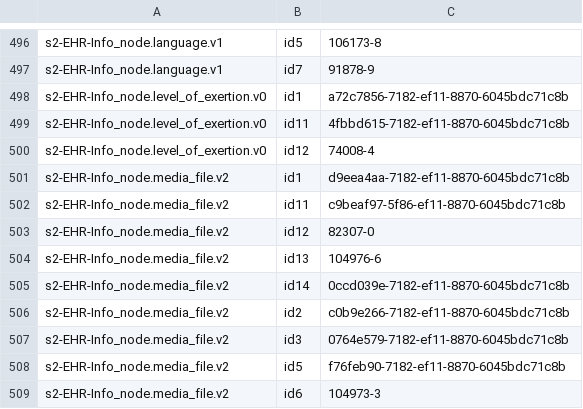
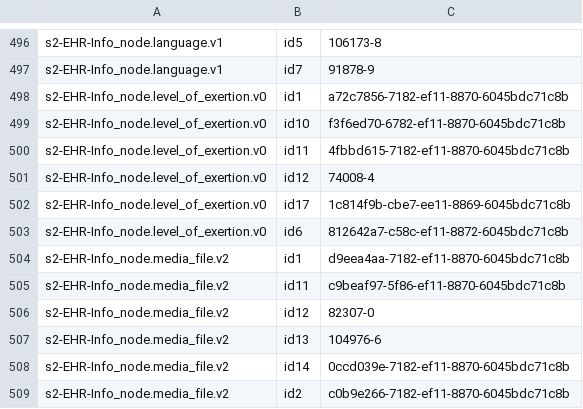
Before and after one commit to S2health/S2-terminology, a CSV file: injection/loinc_master.csv, drawn as a sheet; only a part is shown, gaps mark what is left out; the shorter side is filled out with more unchanged rows.

Commit message:
Github Actions script runner

```diff
--- a/injection/loinc_master.csv
+++ b/injection/loinc_master.csv
@@ -498,4 +498,7 @@ s2-EHR-Info_node.language.v1,id7,91878-9
 s2-EHR-Info_node.level_of_exertion.v0,id1,a72c7856-7182-ef11-8870-6045bdc71c8b
+s2-EHR-Info_node.level_of_exertion.v0,id10,f3f6ed70-6782-ef11-8870-6045bdc71c8b
 s2-EHR-Info_node.level_of_exertion.v0,id11,4fbbd615-7182-ef11-8870-6045bdc71c8b
 s2-EHR-Info_node.level_of_exertion.v0,id12,74008-4
+s2-EHR-Info_node.level_of_exertion.v0,id17,1c814f9b-cbe7-ee11-8869-6045bdc71c8b
+s2-EHR-Info_node.level_of_exertion.v0,id6,812642a7-c58c-ef11-8872-6045bdc71c8b
 s2-EHR-Info_node.media_file.v2,id1,d9eea4aa-7182-ef11-8870-6045bdc71c8b
```
